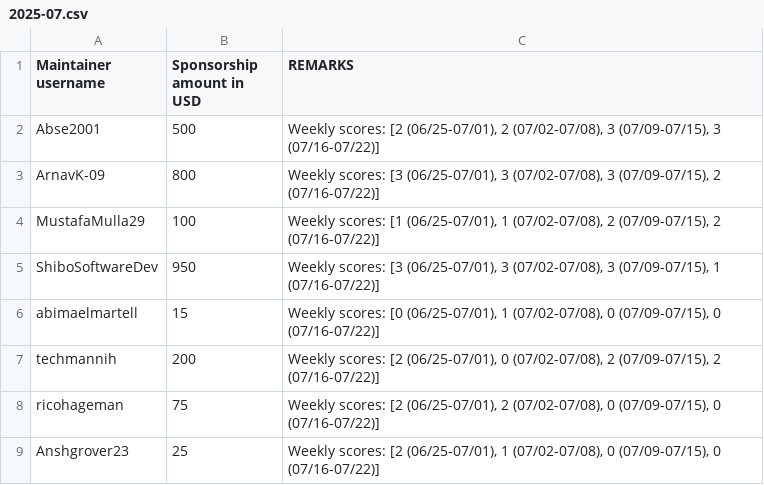
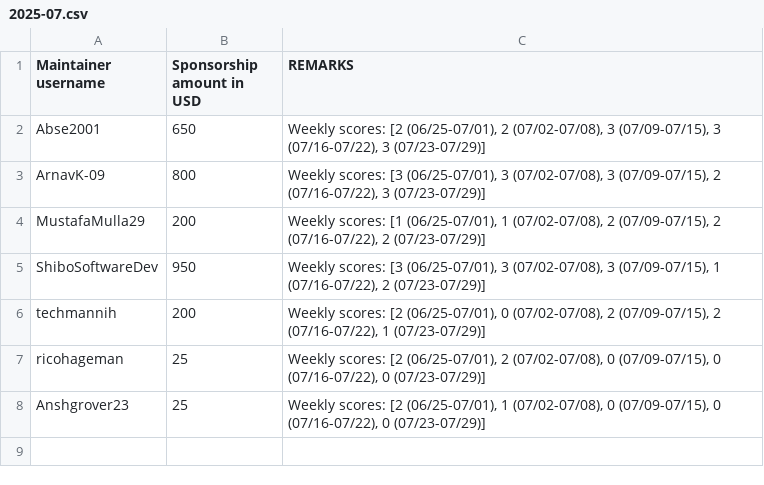
Before and after one commit to tscircuit/contribution-tracker, a CSV file: sponsorships/2025-07.csv, drawn as a sheet.

```diff
--- a/sponsorships/2025-07.csv
+++ b/sponsorships/2025-07.csv
@@ -1,9 +1,8 @@
 Maintainer username,Sponsorship amount in USD,REMARKS
-Abse2001,500,"Weekly scores: [2 (06/25-07/01), 2 (07/02-07/08), 3 (07/09-07/15), 3 (07/16-07/22)]"
-ArnavK-09,800,"Weekly scores: [3 (06/25-07/01), 3 (07/02-07/08), 3 (07/09-07/15), 2 (07/16-07/22)]"
-MustafaMulla29,100,"Weekly scores: [1 (06/25-07/01), 1 (07/02-07/08), 2 (07/09-07/15), 2 (07/16-07/22)]"
-ShiboSoftwareDev,950,"Weekly scores: [3 (06/25-07/01), 3 (07/02-07/08), 3 (07/09-07/15), 1 (07/16-07/22)]"
-abimaelmartell,15,"Weekly scores: [0 (06/25-07/01), 1 (07/02-07/08), 0 (07/09-07/15), 0 (07/16-07/22)]"
-techmannih,200,"Weekly scores: [2 (06/25-07/01), 0 (07/02-07/08), 2 (07/09-07/15), 2 (07/16-07/22)]"
-ricohageman,75,"Weekly scores: [2 (06/25-07/01), 2 (07/02-07/08), 0 (07/09-07/15), 0 (07/16-07/22)]"
-Anshgrover23,25,"Weekly scores: [2 (06/25-07/01), 1 (07/02-07/08), 0 (07/09-07/15), 0 (07/16-07/22)]"
+Abse2001,650,"Weekly scores: [2 (06/25-07/01), 2 (07/02-07/08), 3 (07/09-07/15), 3 (07/16-07/22), 3 (07/23-07/29)]"
+ArnavK-09,800,"Weekly scores: [3 (06/25-07/01), 3 (07/02-07/08), 3 (07/09-07/15), 2 (07/16-07/22), 3 (07/23-07/29)]"
+MustafaMulla29,200,"Weekly scores: [1 (06/25-07/01), 1 (07/02-07/08), 2 (07/09-07/15), 2 (07/16-07/22), 2 (07/23-07/29)]"
+ShiboSoftwareDev,950,"Weekly scores: [3 (06/25-07/01), 3 (07/02-07/08), 3 (07/09-07/15), 1 (07/16-07/22), 2 (07/23-07/29)]"
+techmannih,200,"Weekly scores: [2 (06/25-07/01), 0 (07/02-07/08), 2 (07/09-07/15), 2 (07/16-07/22), 1 (07/23-07/29)]"
+ricohageman,25,"Weekly scores: [2 (06/25-07/01), 2 (07/02-07/08), 0 (07/09-07/15), 0 (07/16-07/22), 0 (07/23-07/29)]"
+Anshgrover23,25,"Weekly scores: [2 (06/25-07/01), 1 (07/02-07/08), 0 (07/09-07/15), 0 (07/16-07/22), 0 (07/23-07/29)]"
```
